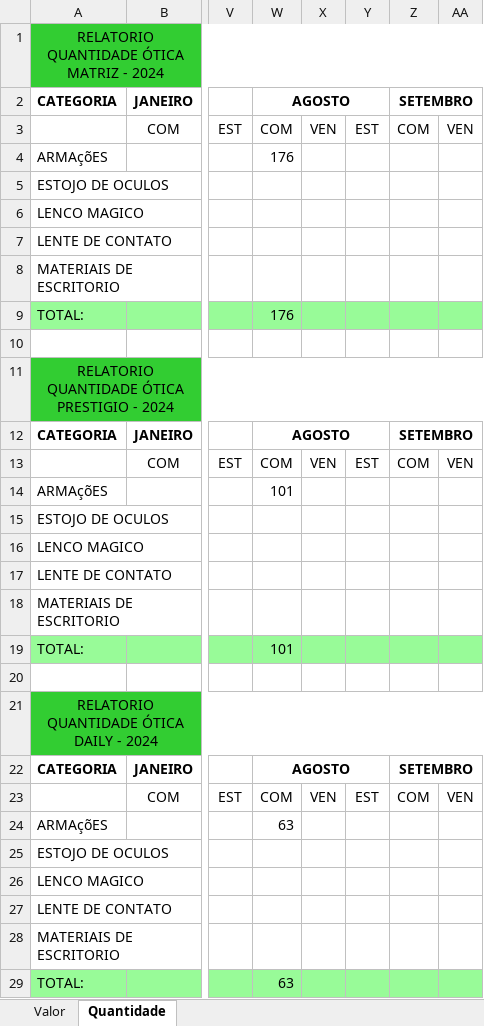
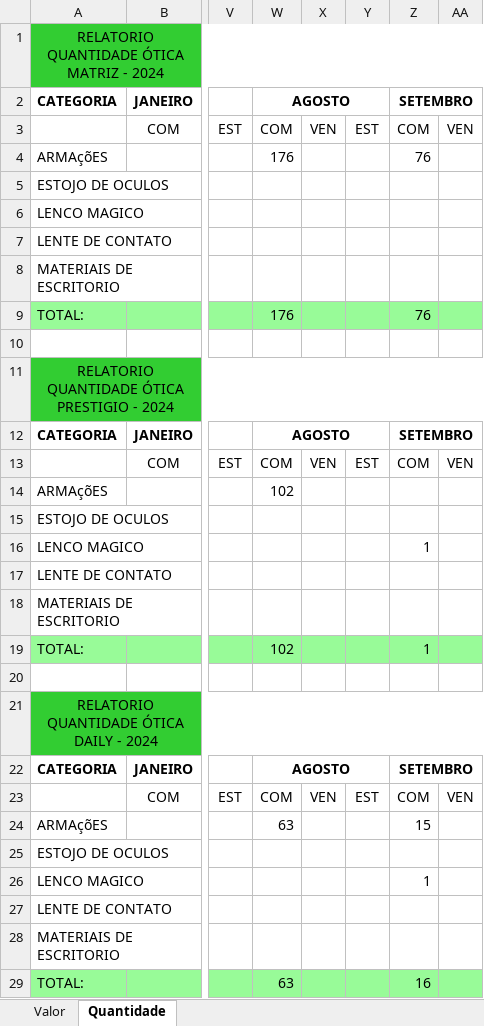
Before and after one commit to KaiqueWalkerRodrigues/GRNacoes, an Excel workbook: compras/gerar_relatorio_categorias_2024.xlsx, sheet Quantidade, drawn as a sheet; only a part is shown, gaps mark what is left out; values as stored, in another font and other column widths than the file's, no borders; the diff names each change by its address in the sheet, - before the commit and + after, or states it on an @@ line.

```diff
--- a/compras/gerar_relatorio_categorias_2024.xlsx (sheet Quantidade)
+++ b/compras/gerar_relatorio_categorias_2024.xlsx (sheet Quantidade)
-Z4: (empty)
+Z4: 76
-Z9: (empty)
+Z9: 76
-W14: 101
+W14: 102
-Z16: (empty)
+Z16: 1
-W19: 101
+W19: 102
-Z19: (empty)
+Z19: 1
-Z24: (empty)
+Z24: 15
-Z26: (empty)
+Z26: 1
-Z29: (empty)
+Z29: 16
```
Also changed, not shown: sheet Valor, compras/gerar_relatorio_fornecedores_2024.xlsx, financeiro/resumo_campanha_vendedor.xlsx, 7 other files.
